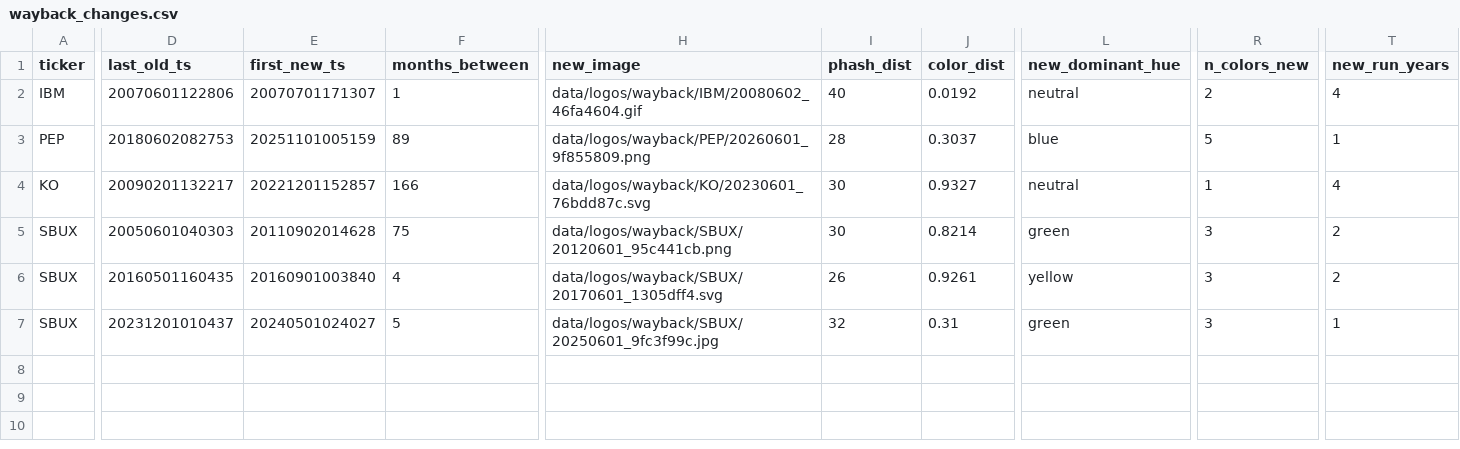
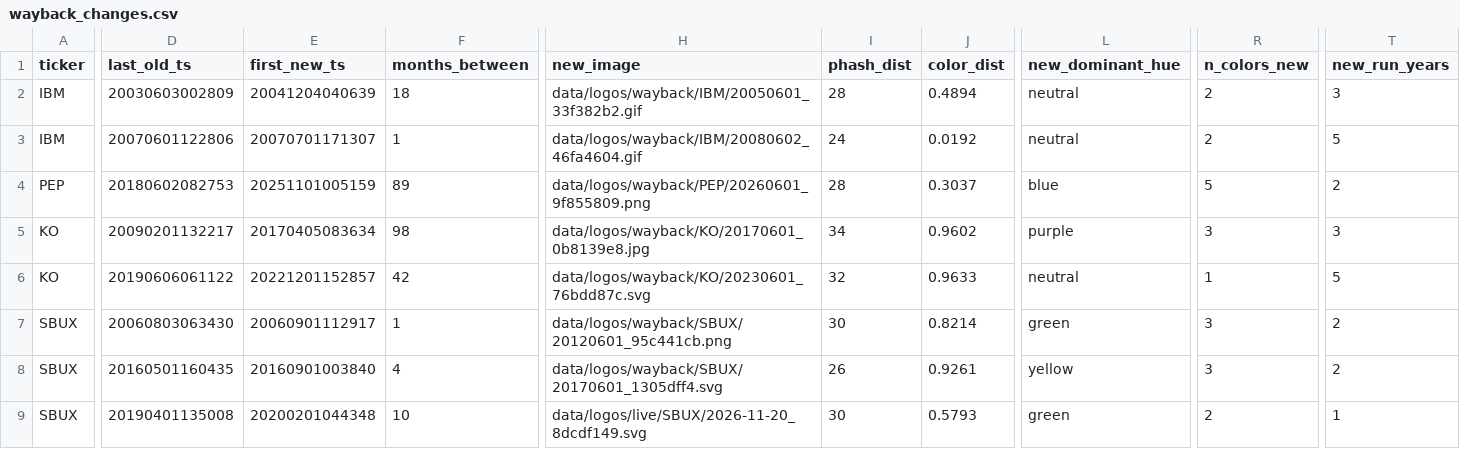
Before and after one commit to Tarahappy/logo-panel, a CSV file: data/wayback_changes.csv, drawn as a sheet; only a part is shown, gaps mark what is left out; addresses are those after the commit; rows hold the shown columns only; the diff covers the shown part only; the diff names each change by its address in the sheet, - before the commit and + after, or states it on an @@ line.

```diff
--- a/data/wayback_changes.csv
+++ b/data/wayback_changes.csv
+row 2: IBM | 20030603002809 | 20041204040639 | 18 | data/logos/wayback/IBM/20050601_33f382b2.gif | 28 | 0.4894 | neutral | 2 | 3
-I3 (phash_dist): 40
+I3 (phash_dist): 24
-T3 (new_run_years): 4
+T3 (new_run_years): 5
-T4 (new_run_years): 1
+T4 (new_run_years): 2
-E5 (first_new_ts): 20221201152857
+E5 (first_new_ts): 20170405083634
-F5 (months_between): 166
+F5 (months_between): 98
-H5 (new_image): data/logos/wayback/KO/20230601_76bdd87c.svg
+H5 (new_image): data/logos/wayback/KO/20170601_0b8139e8.jpg
-I5 (phash_dist): 30
+I5 (phash_dist): 34
-J5 (color_dist): 0.9327
+J5 (color_dist): 0.9602
-L5 (new_dominant_hue): neutral
+L5 (new_dominant_hue): purple
-R5 (n_colors_new): 1
+R5 (n_colors_new): 3
-T5 (new_run_years): 4
+T5 (new_run_years): 3
+row 6: KO | 20190606061122 | 20221201152857 | 42 | data/logos/wayback/KO/20230601_76bdd87c.svg | 32 | 0.9633 | neutral | 1 | 5
-D7 (last_old_ts): 20050601040303
+D7 (last_old_ts): 20060803063430
-E7 (first_new_ts): 20110902014628
+E7 (first_new_ts): 20060901112917
-F7 (months_between): 75
+F7 (months_between): 1
-D9 (last_old_ts): 20231201010437
+D9 (last_old_ts): 20190401135008
-E9 (first_new_ts): 20240501024027
+E9 (first_new_ts): 20200201044348
-F9 (months_between): 5
+F9 (months_between): 10
-H9 (new_image): data/logos/wayback/SBUX/20250601_9fc3f99c.jpg
+H9 (new_image): data/logos/live/SBUX/2026-11-20_8dcdf149.svg
-I9 (phash_dist): 32
+I9 (phash_dist): 30
-J9 (color_dist): 0.31
+J9 (color_dist): 0.5793
-R9 (n_colors_new): 3
+R9 (n_colors_new): 2
```
Also changed, not shown: 2 edited cells elsewhere in this file, data/logo_change_events.csv, 17 other files.
